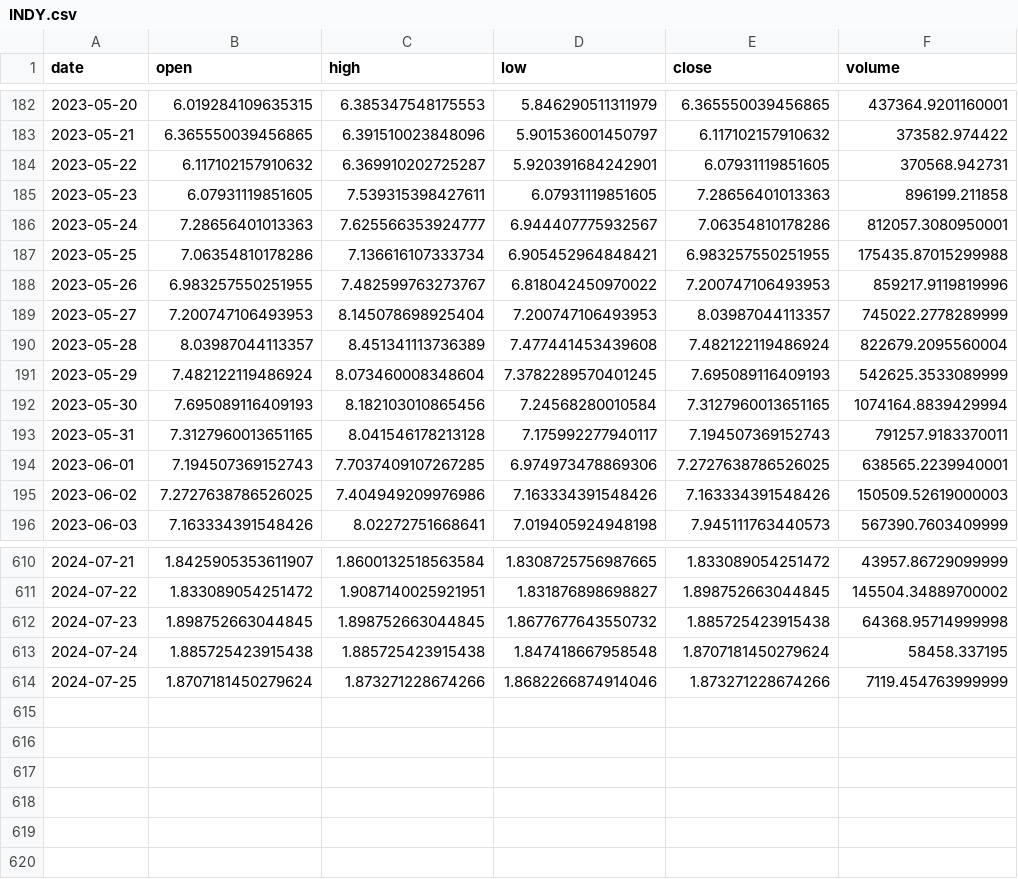
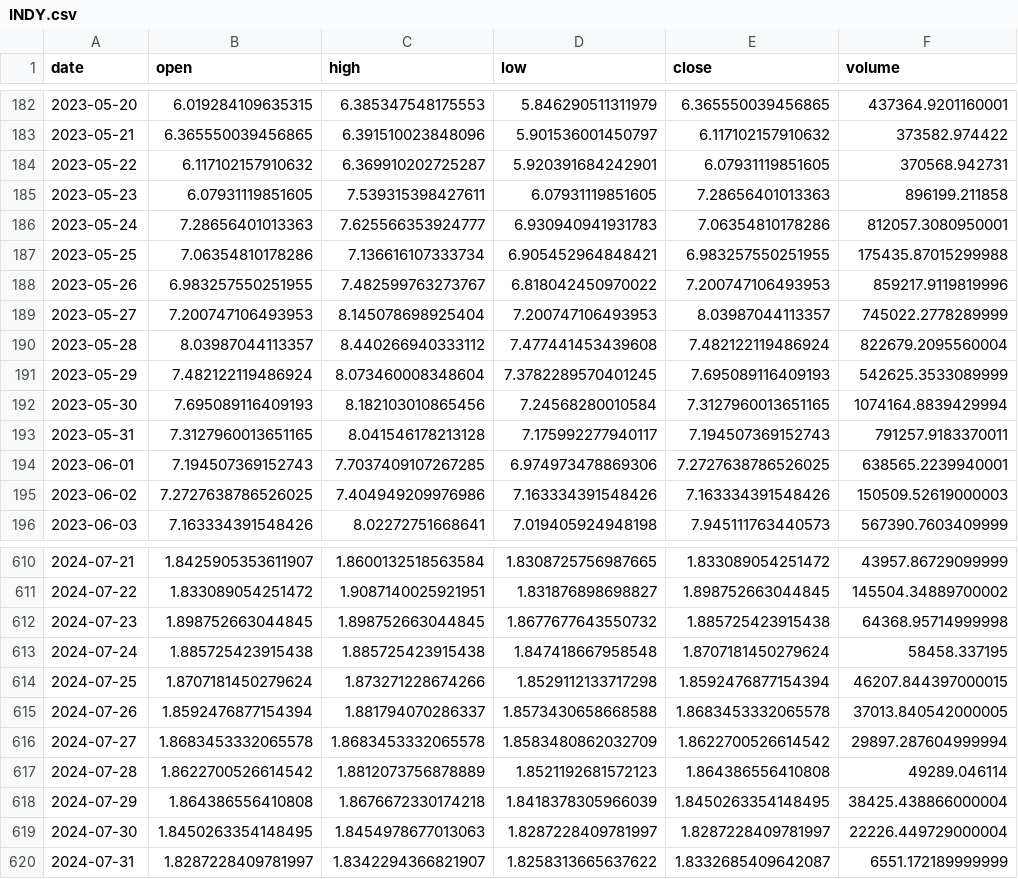
Before and after one commit to Sapient-Predictive-Analytics/dataportal, a CSV file: tokens/INDY.csv, drawn as a sheet; only a part is shown, gaps mark what is left out.

Commit message:
Add files via upload

```diff
--- a/tokens/INDY.csv
+++ b/tokens/INDY.csv
@@ -185,3 +185,3 @@ date,open,high,low,close,volume
 2023-05-23,6.07931119851605,7.539315398427611,6.07931119851605,7.28656401013363,896199.211858
-2023-05-24,7.28656401013363,7.625566353924777,6.944407775932567,7.06354810178286,812057.3080950001
+2023-05-24,7.28656401013363,7.625566353924777,6.930940941931783,7.06354810178286,812057.3080950001
 2023-05-25,7.06354810178286,7.136616107333734,6.905452964848421,6.983257550251955,175435.87015299988
@@ -189,3 +189,3 @@ date,open,high,low,close,volume
 2023-05-27,7.200747106493953,8.145078698925404,7.200747106493953,8.03987044113357,745022.2778289999
-2023-05-28,8.03987044113357,8.451341113736389,7.477441453439608,7.482122119486924,822679.2095560004
+2023-05-28,8.03987044113357,8.440266940333112,7.477441453439608,7.482122119486924,822679.2095560004
 2023-05-29,7.482122119486924,8.073460008348604,7.3782289570401245,7.695089116409193,542625.3533089999
@@ -613,2 +613,8 @@ date,open,high,low,close,volume
 2024-07-24,1.885725423915438,1.885725423915438,1.847418667958548,1.8707181450279624,58458.337195
-2024-07-25,1.8707181450279624,1.873271228674266,1.8682266874914046,1.873271228674266,7119.454763999999
+2024-07-25,1.8707181450279624,1.873271228674266,1.8529112133717298,1.8592476877154394,46207.844397000015
+2024-07-26,1.8592476877154394,1.881794070286337,1.8573430658668588,1.8683453332065578,37013.840542000005
+2024-07-27,1.8683453332065578,1.8683453332065578,1.8583480862032709,1.8622700526614542,29897.287604999994
+2024-07-28,1.8622700526614542,1.8812073756878889,1.8521192681572123,1.864386556410808,49289.046114
+2024-07-29,1.864386556410808,1.8676672330174218,1.8418378305966039,1.8450263354148495,38425.438866000004
+2024-07-30,1.8450263354148495,1.8454978677013063,1.8287228409781997,1.8287228409781997,22226.449729000004
+2024-07-31,1.8287228409781997,1.8342294366821907,1.8258313665637622,1.8332685409642087,6551.172189999999
```
